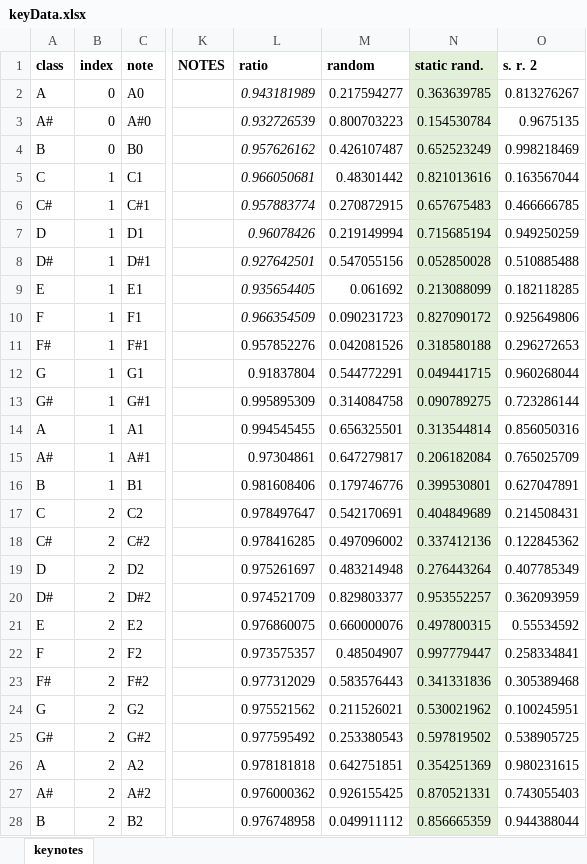
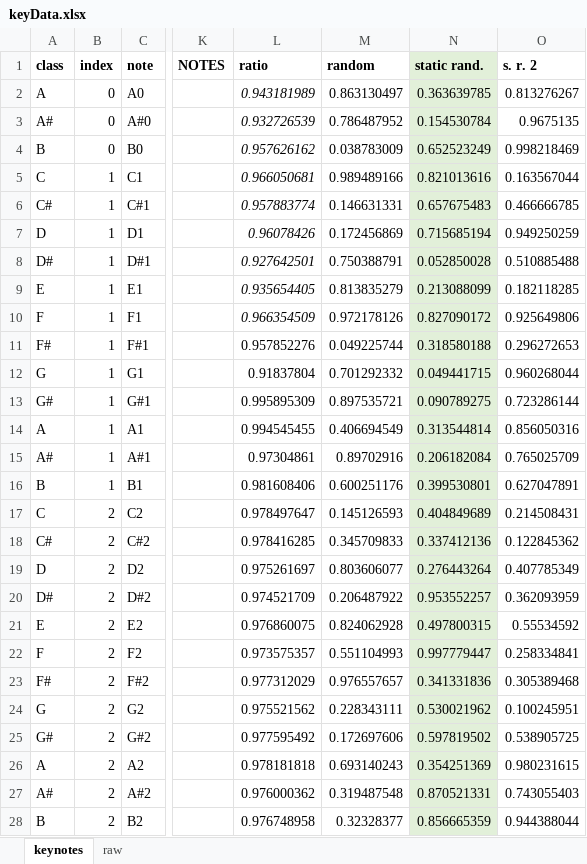
Before and after one commit to giacomo-ascari/smc8-pm-project, an Excel workbook: pitchTracking/keyData.xlsx, sheet keynotes, drawn as a sheet; only a part is shown, gaps mark what is left out; values as stored, in another font and other column widths than the file's, no borders; the diff covers the shown part only; the diff names each change by its address in the sheet, - before the commit and + after, or states it on an @@ line.

Commit message:
some key data filled in

```diff
--- a/pitchTracking/keyData.xlsx (sheet keynotes)
+++ b/pitchTracking/keyData.xlsx (sheet keynotes)
+sheet tab: raw
-M2 (random): 0.217594277
+M2 (random): 0.863130497
-M3 (random): 0.800703223
+M3 (random): 0.786487952
-M4 (random): 0.426107487
+M4 (random): 0.038783009
-M5 (random): 0.48301442
+M5 (random): 0.989489166
-M6 (random): 0.270872915
+M6 (random): 0.146631331
-M7 (random): 0.219149994
+M7 (random): 0.172456869
-M8 (random): 0.547055156
+M8 (random): 0.750388791
-M9 (random): 0.061692
+M9 (random): 0.813835279
-M10 (random): 0.090231723
+M10 (random): 0.972178126
-M11 (random): 0.042081526
+M11 (random): 0.049225744
-M12 (random): 0.544772291
+M12 (random): 0.701292332
-M13 (random): 0.314084758
+M13 (random): 0.897535721
-M14 (random): 0.656325501
+M14 (random): 0.406694549
-M15 (random): 0.647279817
+M15 (random): 0.89702916
-M16 (random): 0.179746776
+M16 (random): 0.600251176
-M17 (random): 0.542170691
+M17 (random): 0.145126593
-M18 (random): 0.497096002
+M18 (random): 0.345709833
-M19 (random): 0.483214948
+M19 (random): 0.803606077
-M20 (random): 0.829803377
+M20 (random): 0.206487922
-M21 (random): 0.660000076
+M21 (random): 0.824062928
-M22 (random): 0.48504907
+M22 (random): 0.551104993
-M23 (random): 0.583576443
+M23 (random): 0.976557657
-M24 (random): 0.211526021
+M24 (random): 0.228343111
-M25 (random): 0.253380543
+M25 (random): 0.172697606
-M26 (random): 0.642751851
+M26 (random): 0.693140243
-M27 (random): 0.926155425
+M27 (random): 0.319487548
-M28 (random): 0.049911112
+M28 (random): 0.32328377
```
Also changed, not shown: 58 edited cells elsewhere in this sheet, 1 other file.
